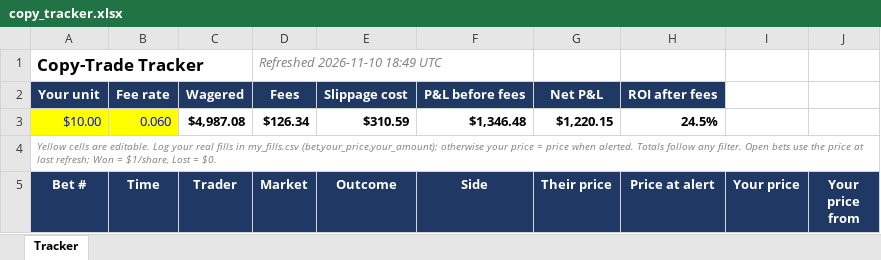
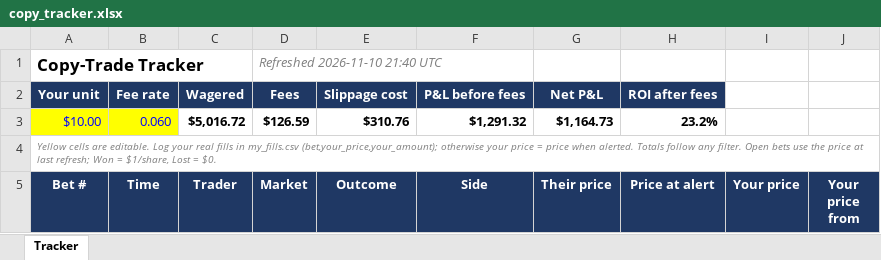
Before and after one commit to domc47/bethub, an Excel workbook: copy_tracker.xlsx, sheet Tracker, drawn as a sheet; only a part is shown; values as stored, in another font and other column widths than the file's, no borders; charts and pictures not drawn; the diff covers the shown part only; the diff names each change by its address in the sheet, - before the commit and + after, or states it on an @@ line.

```diff
--- a/copy_tracker.xlsx (sheet Tracker)
+++ b/copy_tracker.xlsx (sheet Tracker)
-D1 (Market): Refreshed 2026-11-10 18:49 UTC
+D1 (Market): Refreshed 2026-11-10 21:40 UTC
-C3 (Trader): $4,987.08
+C3 (Trader): $5,016.72
-D3 (Market): $126.34
+D3 (Market): $126.59
-E3 (Outcome): $310.59
+E3 (Outcome): $310.76
-F3 (Side): $1,346.48
+F3 (Side): $1,291.32
-G3 (Their price): $1,220.15
+G3 (Their price): $1,164.73
-H3 (Price at alert): 24.5%
+H3 (Price at alert): 23.2%
```
Also changed, not shown: 2 added rows and 82 edited cells elsewhere in this sheet, hidden cells.
